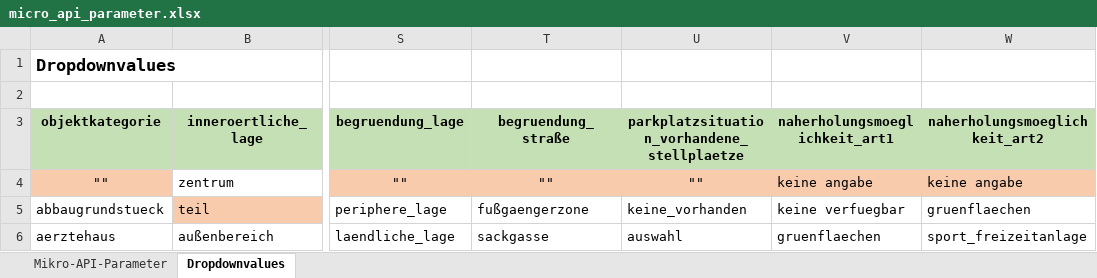
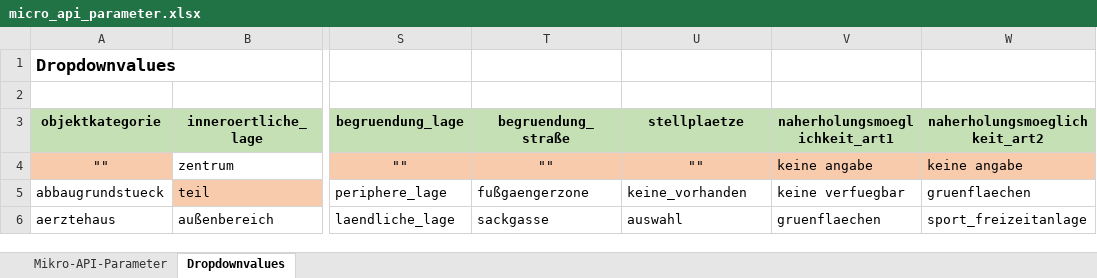
Before and after one commit to PropTechTools/PTT-API-Solutions, an Excel workbook: doc/micro_api_parameter.xlsx, sheet Dropdownvalues, drawn as a sheet; only a part is shown, gaps mark what is left out; values as stored, in another font and other column widths than the file's, no borders; the diff names each change by its address in the sheet, - before the commit and + after, or states it on an @@ line.

Commit message:
update xlsx

```diff
--- a/doc/micro_api_parameter.xlsx (sheet Dropdownvalues)
+++ b/doc/micro_api_parameter.xlsx (sheet Dropdownvalues)
-U3: parkplatzsituation_vorhandene_stellplaetze
+U3: stellplaetze
```
